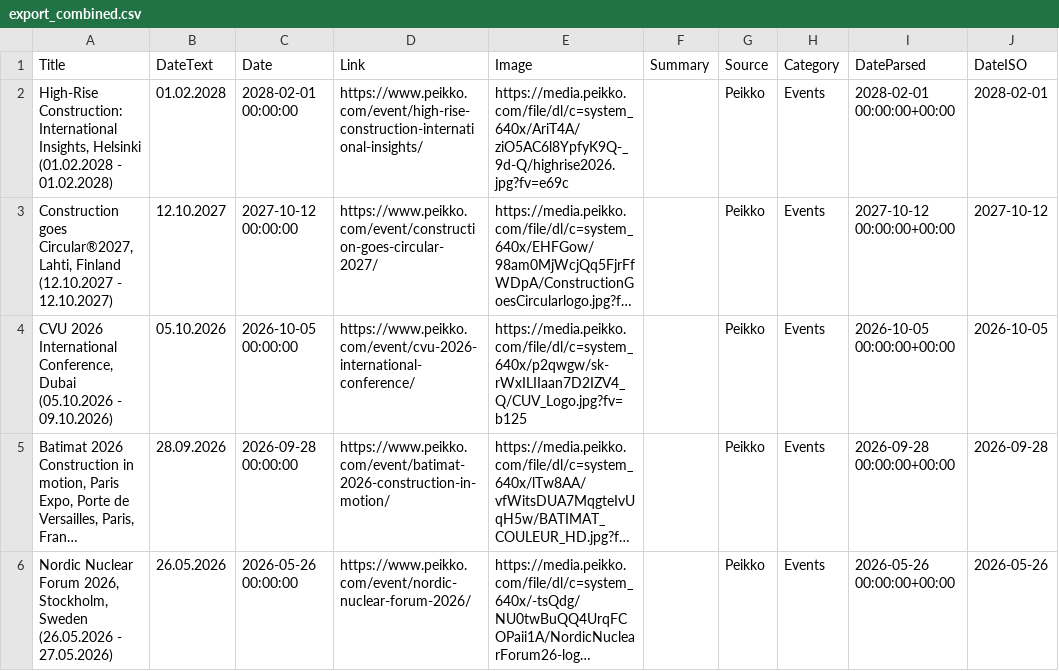
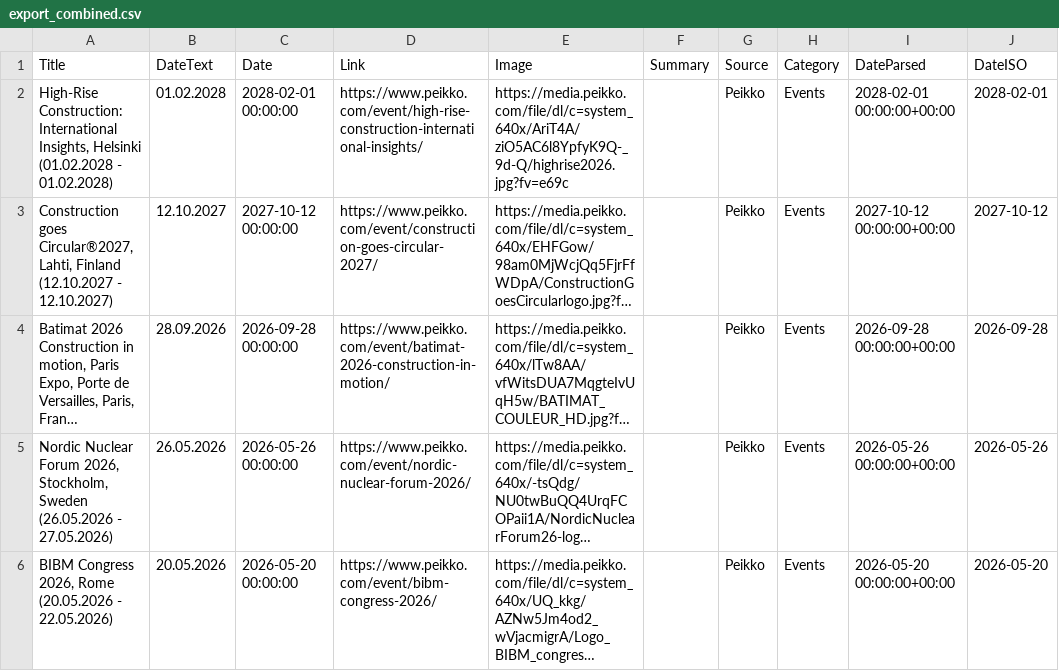
Before and after one commit to passakornDextra/competitorWatch, a CSV file: export_combined.csv, drawn as a sheet; only a part is shown; the shorter side is filled out with more unchanged rows; long unchanged cells end in …; removed rows and columns are numbered as before the commit, all else as after; the diff covers the shown part only; the diff names each change by its address in the sheet, - before the commit and + after, or states it on an @@ line.

```diff
--- a/export_combined.csv
+++ b/export_combined.csv
-row 4: CVU 2026 International Conference, Dubai (05.10.2026 - 09.10.2026) | 05.10.2026 | 2026-10-05 00:00:00 | https://www.peikko.com/event/cvu-2026-international-conference/ | https://media.peikko.com/file/dl/c=system_640x/p2qwgw/sk-rWxILIIaan7D2IZV4_Q/CUV_Logo.jpg?fv=b125 |  | Peikko | Events | 2026-10-05 00:00:00+00:00 | 2026-10-05
```
Also changed, not shown: 9 added rows and 9 removed rows elsewhere in this file, scrape_status.csv.
